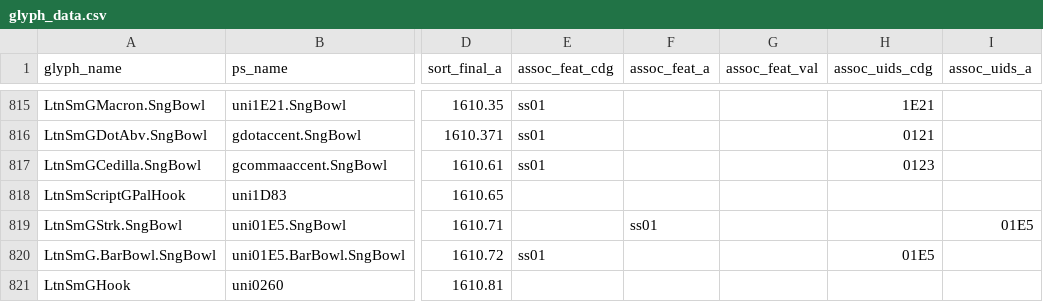
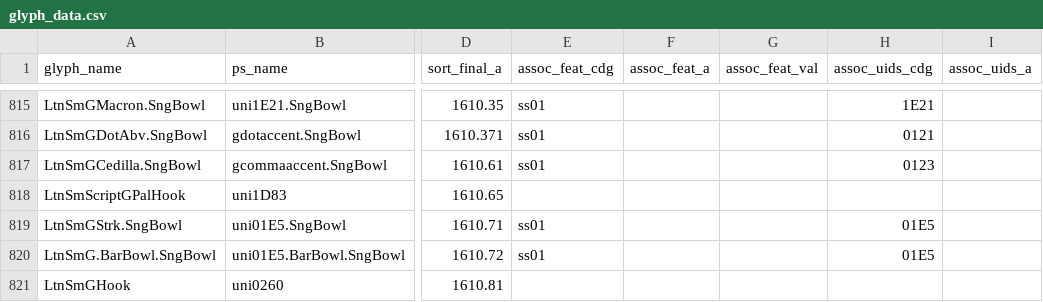
Before and after one commit to silnrsi/font-gentium, a CSV file: source/glyph_data.csv, drawn as a sheet; only a part is shown, gaps mark what is left out; the diff names each change by its address in the sheet, - before the commit and + after, or states it on an @@ line.

Commit message:
Fixed feature specified for one glyph

```diff
--- a/source/glyph_data.csv
+++ b/source/glyph_data.csv
-E819 (assoc_feat_cdg): (empty)
+E819 (assoc_feat_cdg): ss01
-F819 (assoc_feat_a): ss01
+F819 (assoc_feat_a): (empty)
-H819 (assoc_uids_cdg): (empty)
+H819 (assoc_uids_cdg): 01E5
-I819 (assoc_uids_a): 01E5
+I819 (assoc_uids_a): (empty)
```
